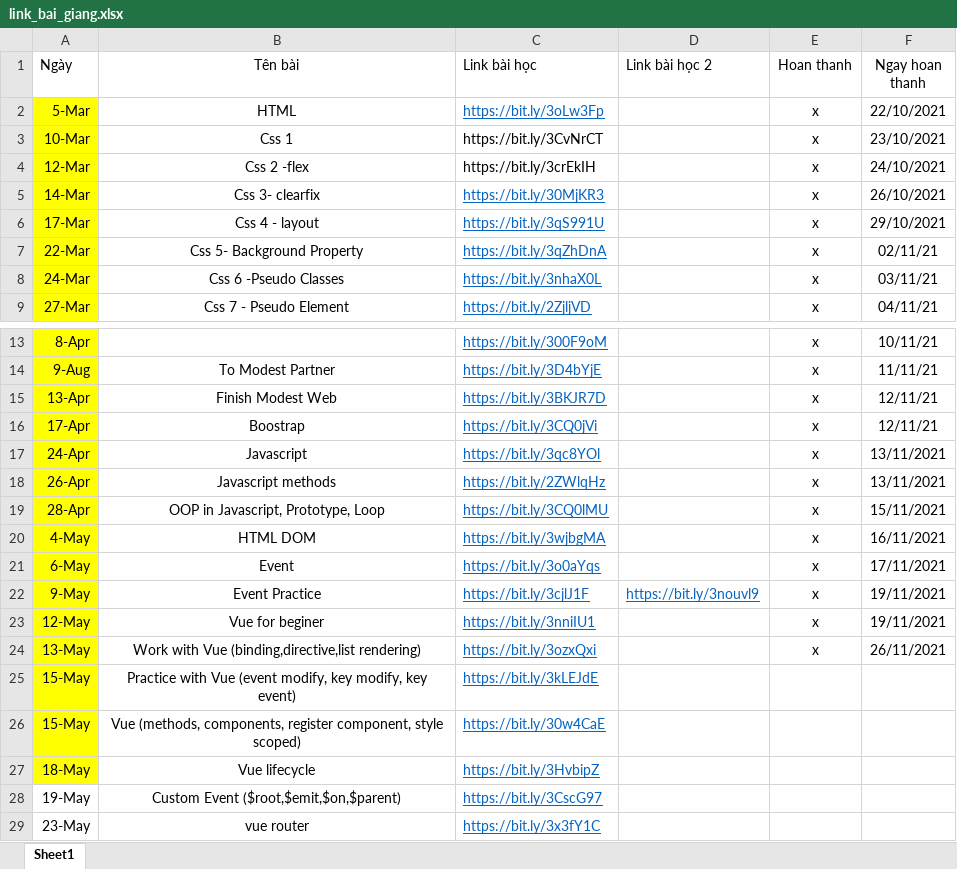
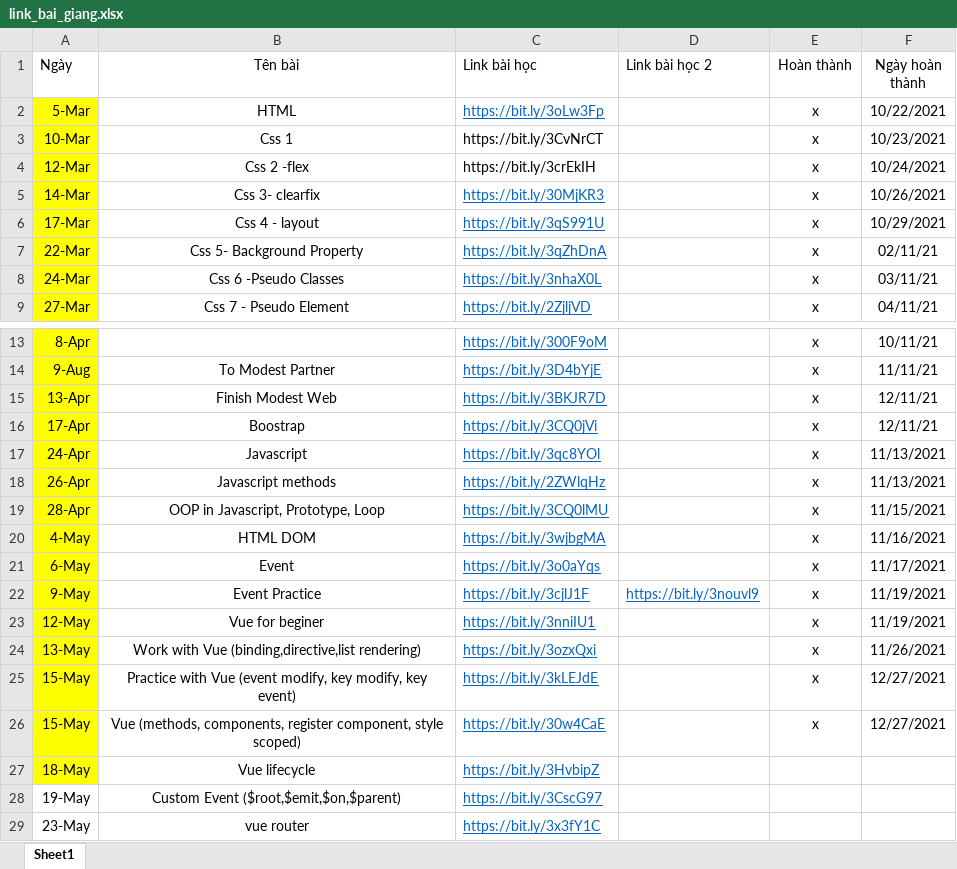
Before and after one commit to Nhat-IT/FT-BVN, an Excel workbook: link_bai_giang.xlsx, sheet Sheet1, drawn as a sheet; only a part is shown, gaps mark what is left out; values as stored, in another font and other column widths than the file's, no borders; the diff names each change by its address in the sheet, - before the commit and + after, or states it on an @@ line.

```diff
--- a/link_bai_giang.xlsx (sheet Sheet1)
+++ b/link_bai_giang.xlsx (sheet Sheet1)
-E1: Hoan thanh
+E1: Hoàn thành
-F1: Ngay hoan thanh
+F1: Ngày hoàn thành
-F2 (Ngày hoàn thành): 22/10/2021
+F2 (Ngày hoàn thành): 10/22/2021
-F3 (Ngày hoàn thành): 23/10/2021
+F3 (Ngày hoàn thành): 10/23/2021
-F4 (Ngày hoàn thành): 24/10/2021
+F4 (Ngày hoàn thành): 10/24/2021
-F5 (Ngày hoàn thành): 26/10/2021
+F5 (Ngày hoàn thành): 10/26/2021
-F6 (Ngày hoàn thành): 29/10/2021
+F6 (Ngày hoàn thành): 10/29/2021
-F17:F18 (Ngày hoàn thành): 13/11/2021
+F17:F18 (Ngày hoàn thành): 11/13/2021
-F19 (Ngày hoàn thành): 15/11/2021
+F19 (Ngày hoàn thành): 11/15/2021
-F20 (Ngày hoàn thành): 16/11/2021
+F20 (Ngày hoàn thành): 11/16/2021
-F21 (Ngày hoàn thành): 17/11/2021
+F21 (Ngày hoàn thành): 11/17/2021
-F22:F23 (Ngày hoàn thành): 19/11/2021
+F22:F23 (Ngày hoàn thành): 11/19/2021
-F24 (Ngày hoàn thành): 26/11/2021
+F24 (Ngày hoàn thành): 11/26/2021
-E25:E26 (Hoàn thành): (empty)
+E25:E26 (Hoàn thành): x
-F25:F26 (Ngày hoàn thành): (empty)
+F25:F26 (Ngày hoàn thành): 12/27/2021
```
Also changed, not shown: 4 other files.
